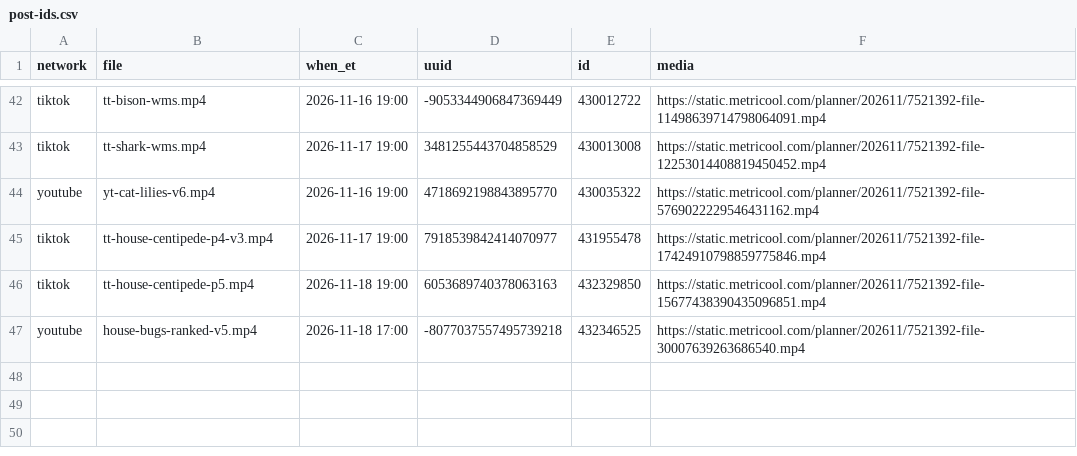
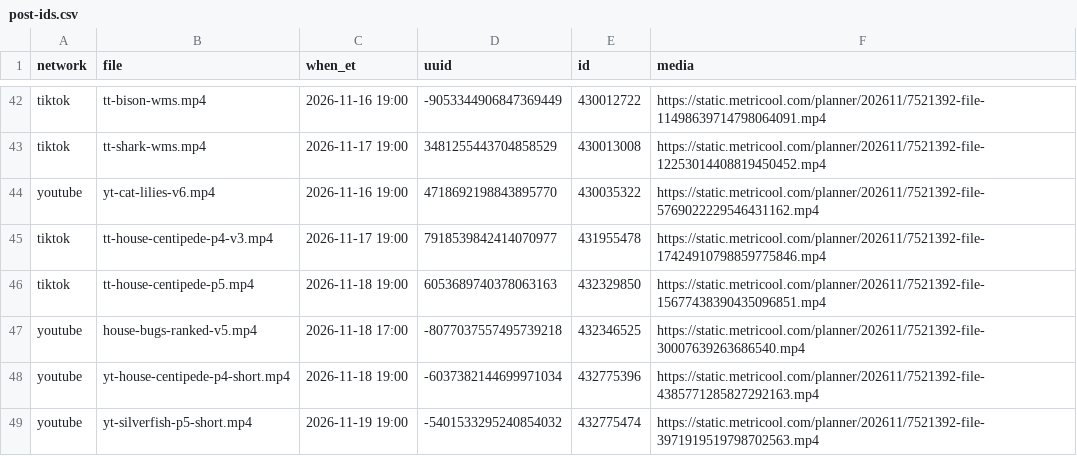
Before and after one commit to mooneyn60-art/skills, a CSV file: skills/oh-meatball/data/post-ids.csv, drawn as a sheet; only a part is shown, gaps mark what is left out; the diff names each change by its address in the sheet, - before the commit and + after, or states it on an @@ line.

```diff
--- a/skills/oh-meatball/data/post-ids.csv
+++ b/skills/oh-meatball/data/post-ids.csv
+row 48: youtube | yt-house-centipede-p4-short.mp4 | 2026-11-18 19:00 | -6037382144699971034 | 432775396 | https://static.metricool.com/planner/202611/7521392-file-4385771285827292163.mp4
+row 49: youtube | yt-silverfish-p5-short.mp4 | 2026-11-19 19:00 | -5401533295240854032 | 432775474 | https://static.metricool.com/planner/202611/7521392-file-3971919519798702563.mp4
```
Also changed, not shown: skills/oh-meatball/data/posted.csv, skills/oh-meatball/data/tiktok-stats.csv.
